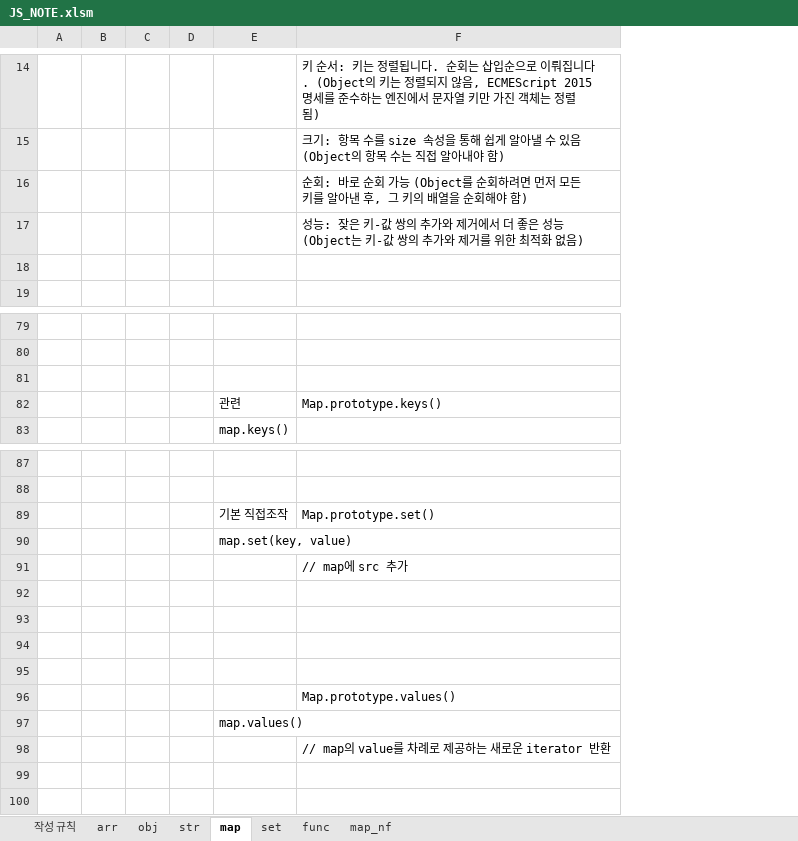
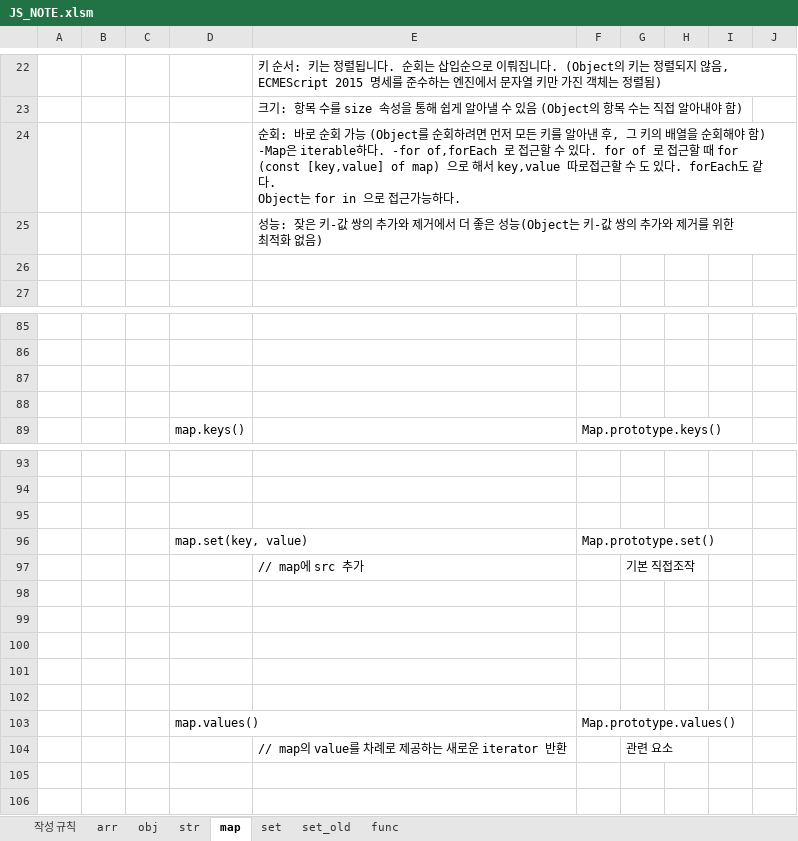
Before and after one commit to cspidar/data-algorithm_JS, an Excel workbook: JS_NOTE.xlsm, sheet map, drawn as a sheet; only a part is shown, gaps mark what is left out; values as stored, in another font and other column widths than the file's, no borders; removed rows and columns are numbered as before the commit, all else as after; ↵ is a line break in a cell; the diff covers the shown part only; the diff names each change by its address in the sheet, - before the commit and + after, or states it on an @@ line.

```diff
--- a/JS_NOTE.xlsm (sheet map)
+++ b/JS_NOTE.xlsm (sheet map)
-sheet tab: map_nf
+sheet tab: set_old
-column A, empty
-column B, empty
-column C, empty
+column A, empty
+column B, empty
+column F, row 89: Map.prototype.keys(); rows 96-103: Map.prototype.set() |  |  |  |  |  |  | Map.prototype.values()
+column G, rows 97-104: 기본 직접조작 |  |  |  |  |  |  | 관련 요소
+column H, empty
+column I, empty
+column J, empty
-E24: …야 함)
+E24: …야 함) ↵ -Map은 iterable하다. -for of,forEach 로 접근할 수 있다. for of 로 접근할 때 for (const [key,value] of map) 으로 해서 key,value 따로접근할 수 도 있다. forEach도 같다. ↵ Object는 for in 으로 접근가능하다.
-row 88:  |  |  |  | 관련 | Map.prototype.keys()
+row 88: (empty)
-row 95:  |  |  |  | 기본 직접조작 | Map.prototype.set()
+row 95: (empty)
-E102: Map.prototype.values()
+E102: (empty)
```
Also changed, not shown: 8 added rows, 232 removed rows and 29 edited cells elsewhere in this sheet, sheet set, sheet 작성 규칙, 1 other file.
